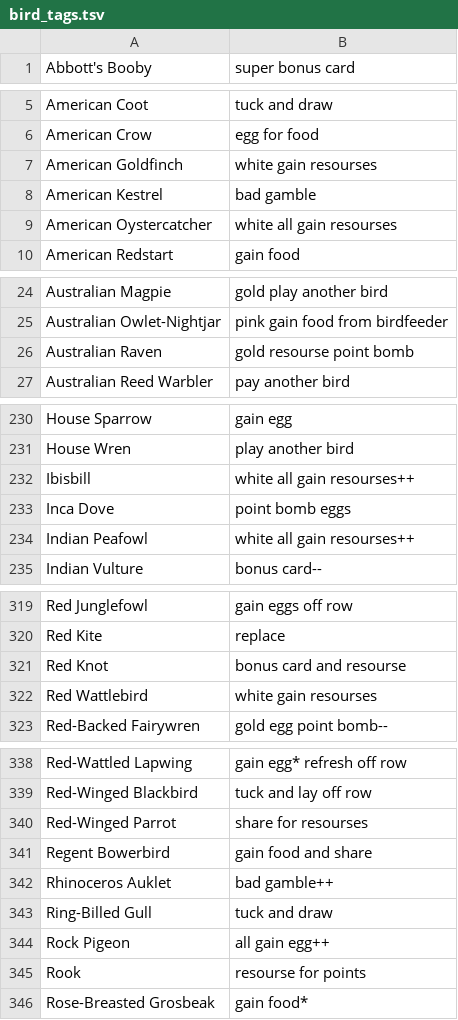
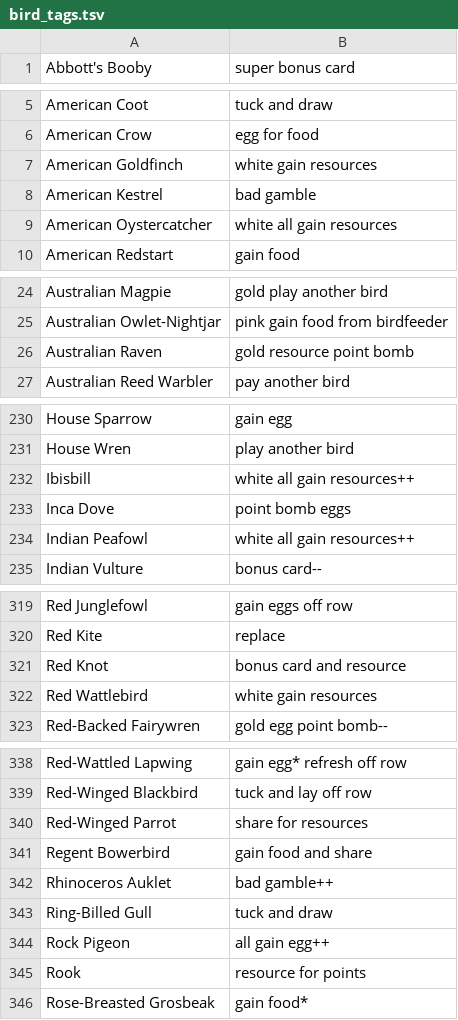
Before and after one commit to zactodd/good_start, a TSV file: resources/bird_tags.tsv, drawn as a sheet; only a part is shown, gaps mark what is left out; the diff covers the shown part only.

```diff
--- a/resources/bird_tags.tsv
+++ b/resources/bird_tags.tsv
@@ -6,5 +6,5 @@ American Coot	tuck and draw
 American Crow	egg for food
-American Goldfinch	white gain resourses
+American Goldfinch	white gain resources
 American Kestrel	bad gamble
-American Oystercatcher	white all gain resourses
+American Oystercatcher	white all gain resources
 American Redstart	gain food
@@ -25,3 +25,3 @@ Australian Magpie	gold play another bird
 Australian Owlet-Nightjar	pink gain food from birdfeeder
-Australian Raven	gold resourse point bomb
+Australian Raven	gold resource point bomb
 Australian Reed Warbler	pay another bird
@@ -231,5 +231,5 @@ House Sparrow	gain egg
 House Wren	play another bird
-Ibisbill	white all gain resourses++
+Ibisbill	white all gain resources++
 Inca Dove	point bomb eggs
-Indian Peafowl	white all gain resourses++
+Indian Peafowl	white all gain resources++
 Indian Vulture	bonus card--
@@ -320,4 +320,4 @@ Red Junglefowl	gain eggs off row
 Red Kite	replace
-Red Knot	bonus card and resourse
-Red Wattlebird	white gain resourses
+Red Knot	bonus card and resource
+Red Wattlebird	white gain resources
 Red-Backed Fairywren	gold egg point bomb--
@@ -339,3 +339,3 @@ Red-Wattled Lapwing	gain egg* refresh off row
 Red-Winged Blackbird	tuck and lay off row
-Red-Winged Parrot	share for resourses
+Red-Winged Parrot	share for resources
 Regent Bowerbird	gain food and share
@@ -344,3 +344,3 @@ Ring-Billed Gull	tuck and draw
 Rock Pigeon	all gain egg++
-Rook	resourse for points
+Rook	resource for points
 Rose-Breasted Grosbeak	gain food*
```
Also changed, not shown: 23 edited cells elsewhere in this file.
